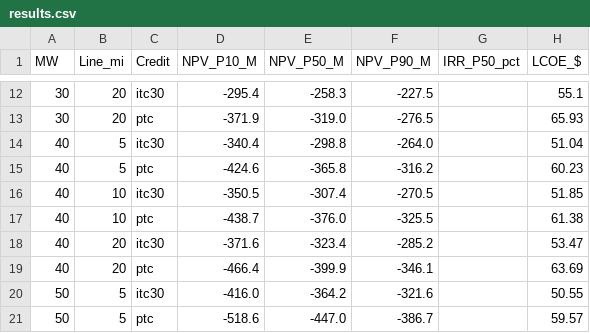
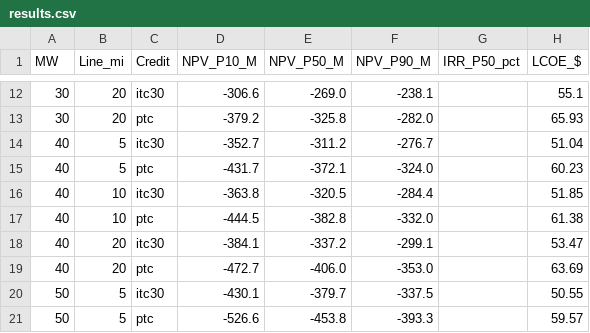
Before and after one commit to mmfire118/esppfinal, a CSV file: results.csv, drawn as a sheet; only a part is shown, gaps mark what is left out; the diff covers the shown part only; the diff names each change by its address in the sheet, - before the commit and + after, or states it on an @@ line.

```diff
--- a/results.csv
+++ b/results.csv
-D12 (NPV_P10_M): -295.4
+D12 (NPV_P10_M): -306.6
-E12 (NPV_P50_M): -258.3
+E12 (NPV_P50_M): -269.0
-F12 (NPV_P90_M): -227.5
+F12 (NPV_P90_M): -238.1
-D13 (NPV_P10_M): -371.9
+D13 (NPV_P10_M): -379.2
-E13 (NPV_P50_M): -319.0
+E13 (NPV_P50_M): -325.8
-F13 (NPV_P90_M): -276.5
+F13 (NPV_P90_M): -282.0
-D14 (NPV_P10_M): -340.4
+D14 (NPV_P10_M): -352.7
-E14 (NPV_P50_M): -298.8
+E14 (NPV_P50_M): -311.2
-F14 (NPV_P90_M): -264.0
+F14 (NPV_P90_M): -276.7
-D15 (NPV_P10_M): -424.6
+D15 (NPV_P10_M): -431.7
-E15 (NPV_P50_M): -365.8
+E15 (NPV_P50_M): -372.1
-F15 (NPV_P90_M): -316.2
+F15 (NPV_P90_M): -324.0
-D16 (NPV_P10_M): -350.5
+D16 (NPV_P10_M): -363.8
-E16 (NPV_P50_M): -307.4
+E16 (NPV_P50_M): -320.5
-F16 (NPV_P90_M): -270.5
+F16 (NPV_P90_M): -284.4
-D17 (NPV_P10_M): -438.7
+D17 (NPV_P10_M): -444.5
-E17 (NPV_P50_M): -376.0
+E17 (NPV_P50_M): -382.8
-F17 (NPV_P90_M): -325.5
+F17 (NPV_P90_M): -332.0
-D18 (NPV_P10_M): -371.6
+D18 (NPV_P10_M): -384.1
-E18 (NPV_P50_M): -323.4
+E18 (NPV_P50_M): -337.2
-F18 (NPV_P90_M): -285.2
+F18 (NPV_P90_M): -299.1
-D19 (NPV_P10_M): -466.4
+D19 (NPV_P10_M): -472.7
-E19 (NPV_P50_M): -399.9
+E19 (NPV_P50_M): -406.0
-F19 (NPV_P90_M): -346.1
+F19 (NPV_P90_M): -353.0
-D20 (NPV_P10_M): -416.0
+D20 (NPV_P10_M): -430.1
-E20 (NPV_P50_M): -364.2
+E20 (NPV_P50_M): -379.7
-F20 (NPV_P90_M): -321.6
+F20 (NPV_P90_M): -337.5
-D21 (NPV_P10_M): -518.6
+D21 (NPV_P10_M): -526.6
-E21 (NPV_P50_M): -447.0
+E21 (NPV_P50_M): -453.8
-F21 (NPV_P90_M): -386.7
+F21 (NPV_P90_M): -393.3
```
Also changed, not shown: 42 edited cells elsewhere in this file, sensitivity.csv, 2 other files.
